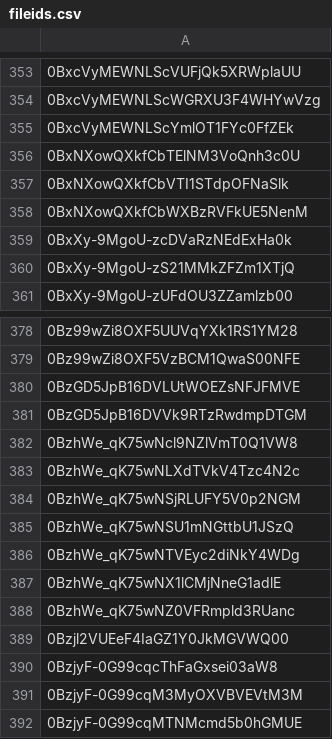
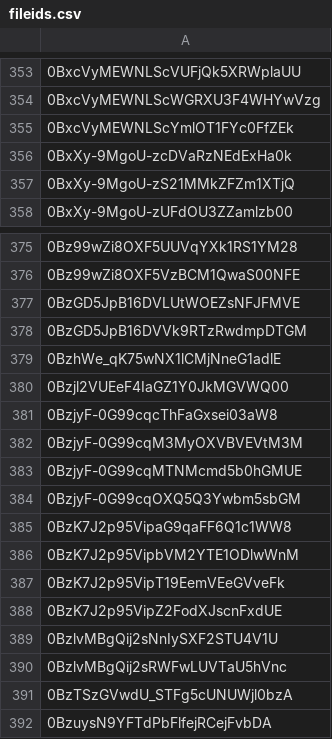
Before and after one commit to advicebanana/google_drive_files, a CSV file: fileids.csv, drawn as a sheet; only a part is shown, gaps mark what is left out; the shorter side is filled out with more unchanged rows; the diff names each change by its address in the sheet, - before the commit and + after, or states it on an @@ line.

Commit message:
removed some dead files

```diff
--- a/fileids.csv
+++ b/fileids.csv
-row 356: 0BxNXowQXkfCbTElNM3VoQnh3c0U
-row 357: 0BxNXowQXkfCbVTI1STdpOFNaSlk
-row 358: 0BxNXowQXkfCbWXBzRVFkUE5NenM
-row 382: 0BzhWe_qK75wNcl9NZlVmT0Q1VW8
-row 383: 0BzhWe_qK75wNLXdTVkV4Tzc4N2c
-row 384: 0BzhWe_qK75wNSjRLUFY5V0p2NGM
-row 385: 0BzhWe_qK75wNSU1mNGttbU1JSzQ
-row 386: 0BzhWe_qK75wNTVEyc2diNkY4WDg
-row 388: 0BzhWe_qK75wNZ0VFRmpld3RUanc
```
